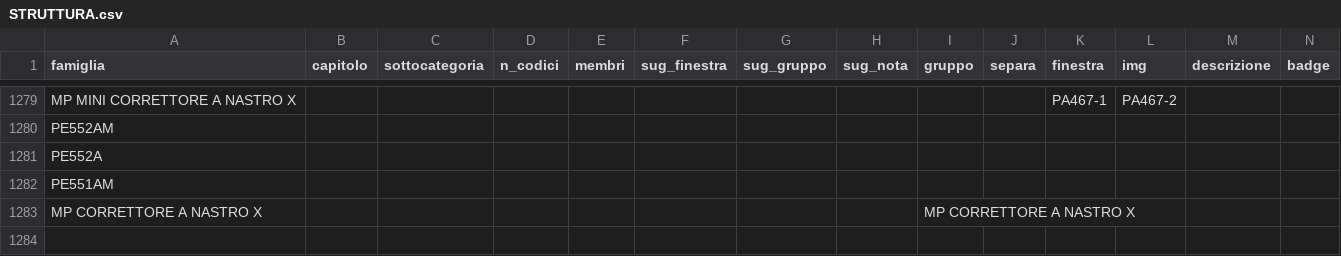
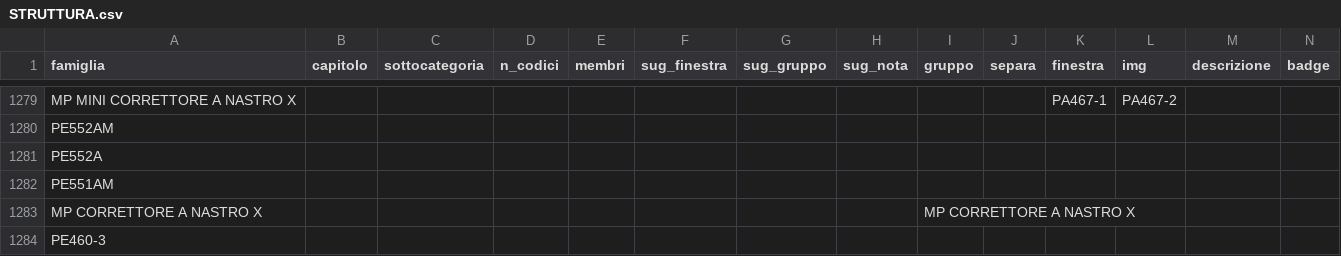
Before and after one commit to zzz89782599-arch/main-paper-catalog-editor, a CSV file: catalog_v2/dist/stato/STRUTTURA.csv, drawn as a sheet; only a part is shown, gaps mark what is left out; rows hold the shown columns only; the diff names each change by its address in the sheet, - before the commit and + after, or states it on an @@ line.

Commit message:
STRUTTURA.csv, EAN_FIX.csv, PACK_FIX.csv, TESTI.csv (Zezhong)

```diff
--- a/catalog_v2/dist/stato/STRUTTURA.csv
+++ b/catalog_v2/dist/stato/STRUTTURA.csv
+row 1284: PE460-3
```
